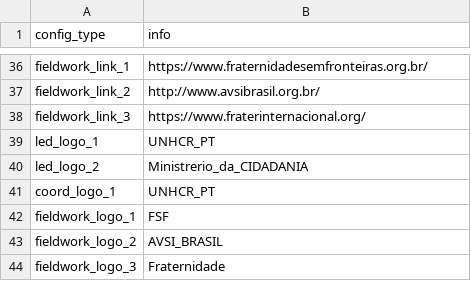
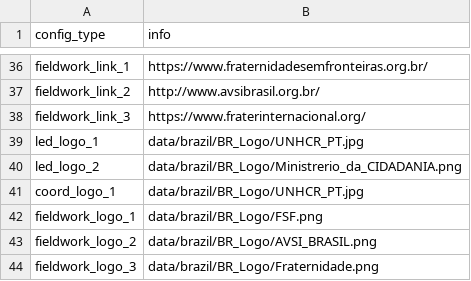
Before and after one commit to CartONG-staff/opsmap-nigeria, a CSV file: public/data/brazil/general_config.csv, drawn as a sheet; only a part is shown, gaps mark what is left out.

Commit message:
add logos to public

```diff
--- a/public/data/brazil/general_config.csv
+++ b/public/data/brazil/general_config.csv
@@ -48,7 +48,7 @@ fieldwork_link_2;http://www.avsibrasil.org.br/
 fieldwork_link_3;https://www.fraterinternacional.org/
-led_logo_1;UNHCR_PT
-led_logo_2;Ministrerio_da_CIDADANIA
-coord_logo_1;UNHCR_PT
-fieldwork_logo_1;FSF
-fieldwork_logo_2;AVSI_BRASIL
-fieldwork_logo_3;Fraternidade
+led_logo_1;data/brazil/BR_Logo/UNHCR_PT.jpg
+led_logo_2;data/brazil/BR_Logo/Ministrerio_da_CIDADANIA.png
+coord_logo_1;data/brazil/BR_Logo/UNHCR_PT.jpg
+fieldwork_logo_1;data/brazil/BR_Logo/FSF.png
+fieldwork_logo_2;data/brazil/BR_Logo/AVSI_BRASIL.png
+fieldwork_logo_3;data/brazil/BR_Logo/Fraternidade.png
```
Also changed, not shown: 5 other files.
